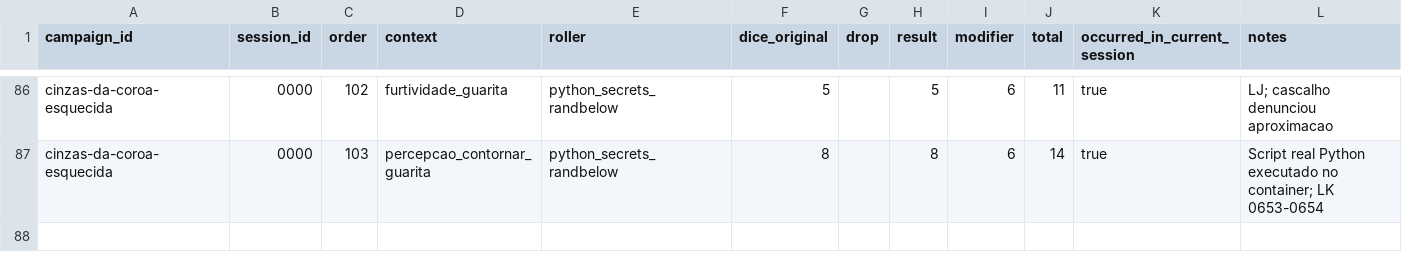
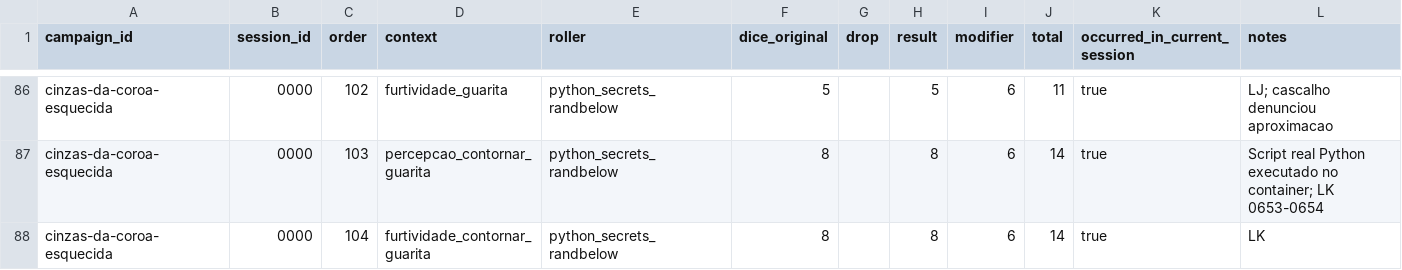
Before and after one commit to lucasonofresantos-ux/dnd-campanha, a CSV file: campaigns/cinzas-da-coroa-esquecida/dice/ROLL_LOG.csv, drawn as a sheet; only a part is shown, gaps mark what is left out.

Commit message:
Dado 104

```diff
--- a/campaigns/cinzas-da-coroa-esquecida/dice/ROLL_LOG.csv
+++ b/campaigns/cinzas-da-coroa-esquecida/dice/ROLL_LOG.csv
@@ -87 +87,2 @@ cinzas-da-coroa-esquecida,0000,102,furtividade_guarita,python_secrets_randbelow,
 cinzas-da-coroa-esquecida,0000,103,percepcao_contornar_guarita,python_secrets_randbelow,8,,8,6,14,true,"Script real Python executado no container; LK 0653-0654"
+cinzas-da-coroa-esquecida,0000,104,furtividade_contornar_guarita,python_secrets_randbelow,8,,8,6,14,true,"LK"
```
